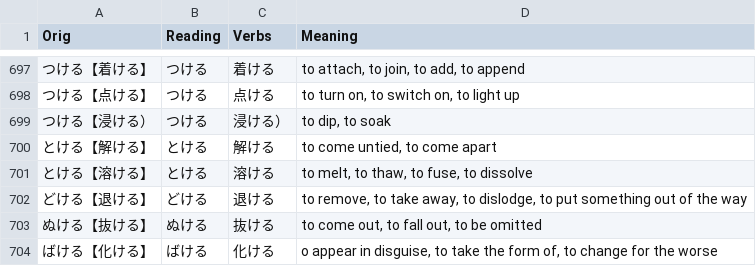
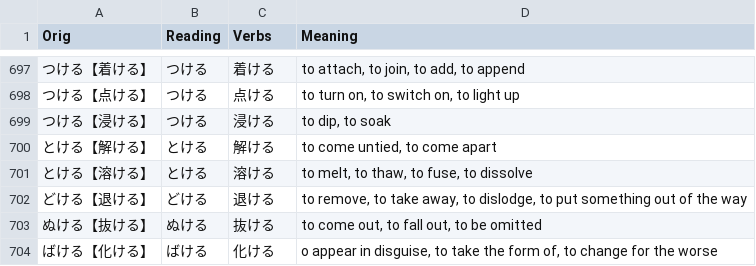
Before and after one commit to rexesian/nihongo, a CSV file: docs/rdata/Sheet 41-VRBS1.csv, drawn as a sheet; only a part is shown, gaps mark what is left out.

```diff
--- a/docs/rdata/Sheet 41-VRBS1.csv
+++ b/docs/rdata/Sheet 41-VRBS1.csv
@@ -698,3 +698,3 @@ Orig,Reading,Verbs,Meaning
 つける【点ける】,つける,点ける,"to turn on, to switch on, to light up"
-つける【浸ける）,つける,浸ける）,"to dip, to soak"
+つける【浸ける】,つける,浸ける,"to dip, to soak"
 とける【解ける】,とける,解ける,"to come untied, to come apart"
```
Also changed, not shown: rdata/Sheet 41-VRBS1.csv, 4 other files.
